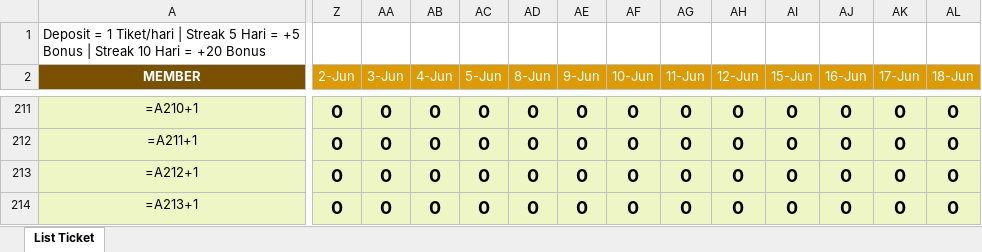
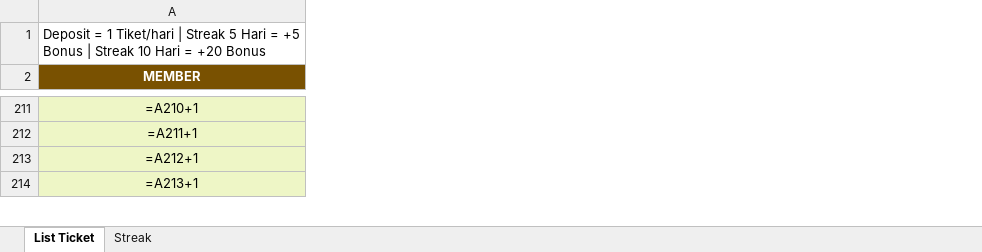
Before and after one commit to analystkael/tickettracker, an Excel workbook: TICKET TRACKER.xlsx, sheet List Ticket, drawn as a sheet; only a part is shown, gaps mark what is left out; values as stored, in another font and other column widths than the file's, no borders; formulas without a stored value are shown as written; removed rows and columns are numbered as before the commit, all else as after; the diff covers the shown part only; the diff names each change by its address in the sheet, - before the commit and + after, or states it on an @@ line.

```diff
--- a/TICKET TRACKER.xlsx (sheet List Ticket)
+++ b/TICKET TRACKER.xlsx (sheet List Ticket)
@@ sheet tab unhidden: Streak @@
-column Z (2-Jun), rows 211-214: all 0
-column AA (3-Jun), rows 211-214: all 0
-column AB (4-Jun), rows 211-214: all 0
-column AC (5-Jun), rows 211-214: all 0
-column AD (8-Jun), rows 211-214: all 0
-column AE (9-Jun), rows 211-214: all 0
-column AF (10-Jun), rows 211-214: all 0
-column AG (11-Jun), rows 211-214: all 0
-column AH (12-Jun), rows 211-214: all 0
-column AI (15-Jun), rows 211-214: all 0
-column AJ (16-Jun), rows 211-214: all 0
-column AK (17-Jun), rows 211-214: all 0
-column AL (18-Jun), rows 211-214: all 0
```
Also changed, not shown: 1 added row, 1 removed row, 7 removed columns and 1523 edited cells elsewhere in this sheet, TICKET_TRACKER.xlsx.
